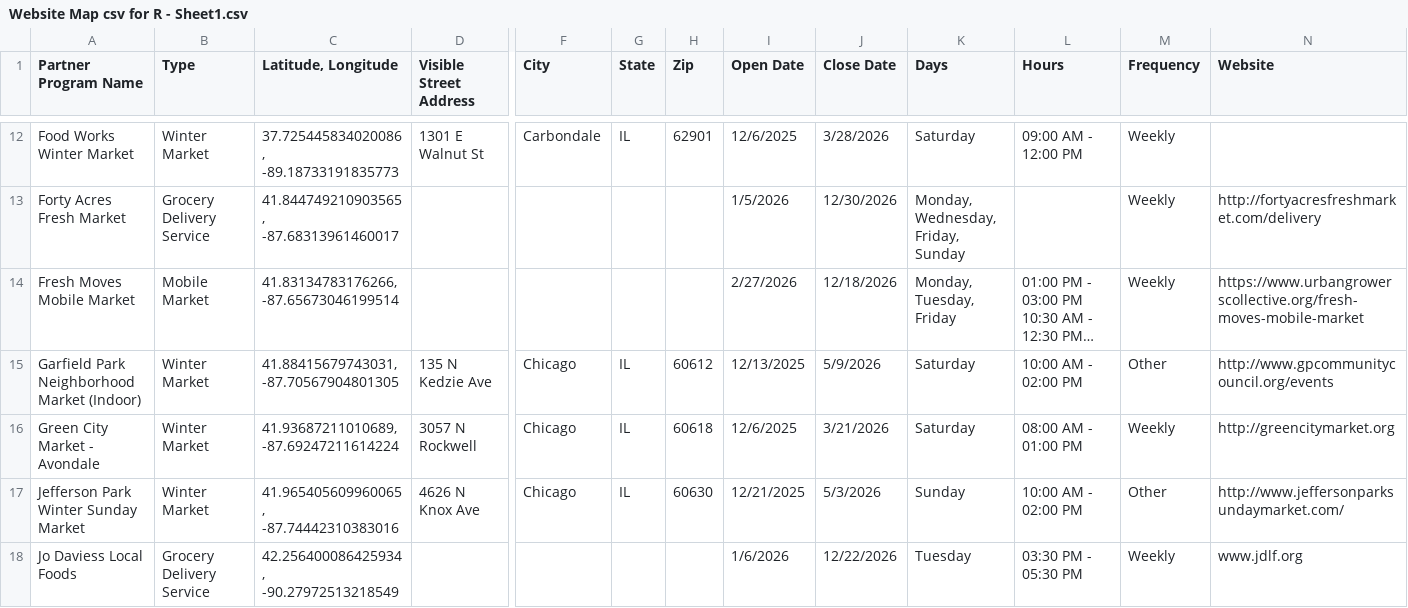
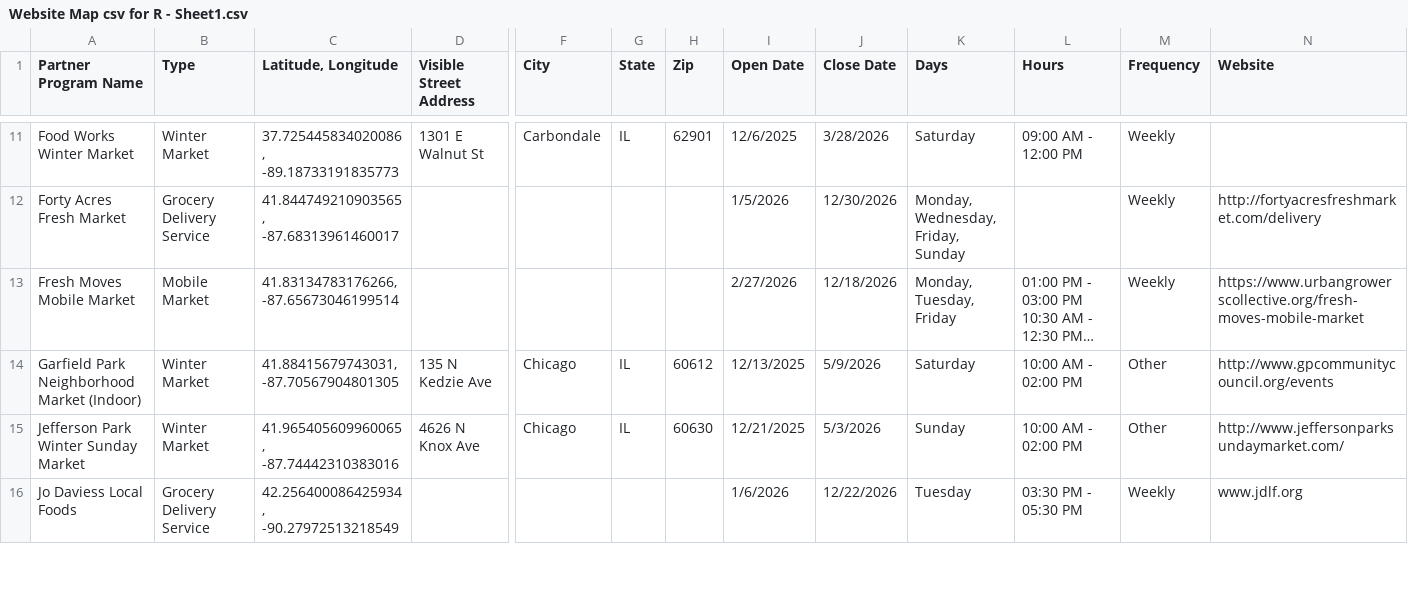
Before and after one commit to Link-Up-IL/website-map, a CSV file: Website Map csv for R - Sheet1.csv, drawn as a sheet; only a part is shown, gaps mark what is left out; long unchanged cells end in …; rows hold the shown columns only; the diff covers the shown part only; the diff names each change by its address in the sheet, - before the commit and + after, or states it on an @@ line.

```diff
--- a/Website Map csv for R - Sheet1.csv
+++ b/Website Map csv for R - Sheet1.csv
-row 16: Green City Market - Avondale | Winter Market | 41.93687211010689, -87.69247211614224 | 3057 N Rockwell | Chicago | IL | 60618 | 12/6/2025 | 3/21/2026 | Saturday | 08:00 AM - 01:00 PM | Weekly | http://greencitymarket.org
```
Also changed, not shown: 2 removed rows and 8 edited cells elsewhere in this file, 1 other file.
